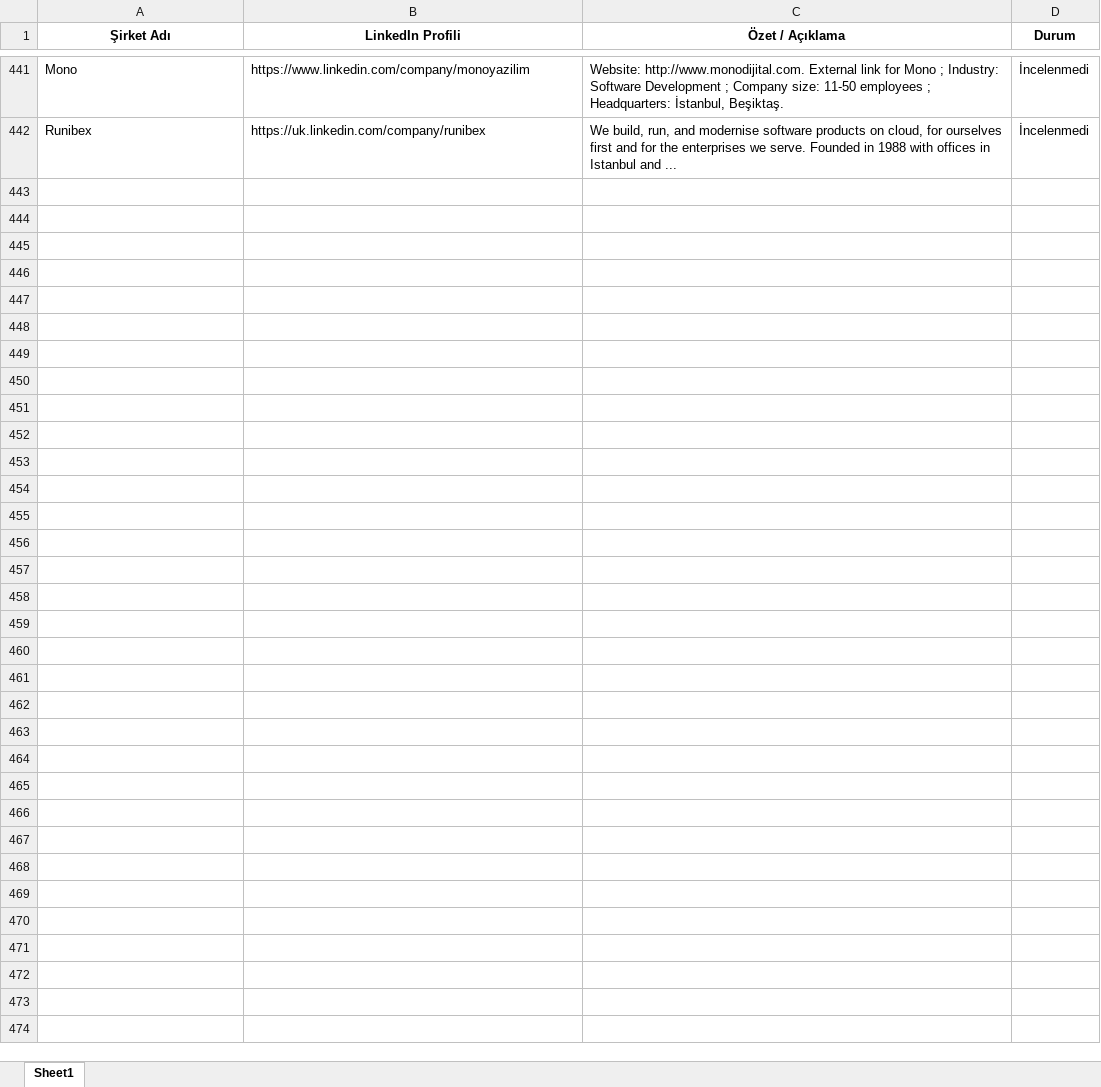
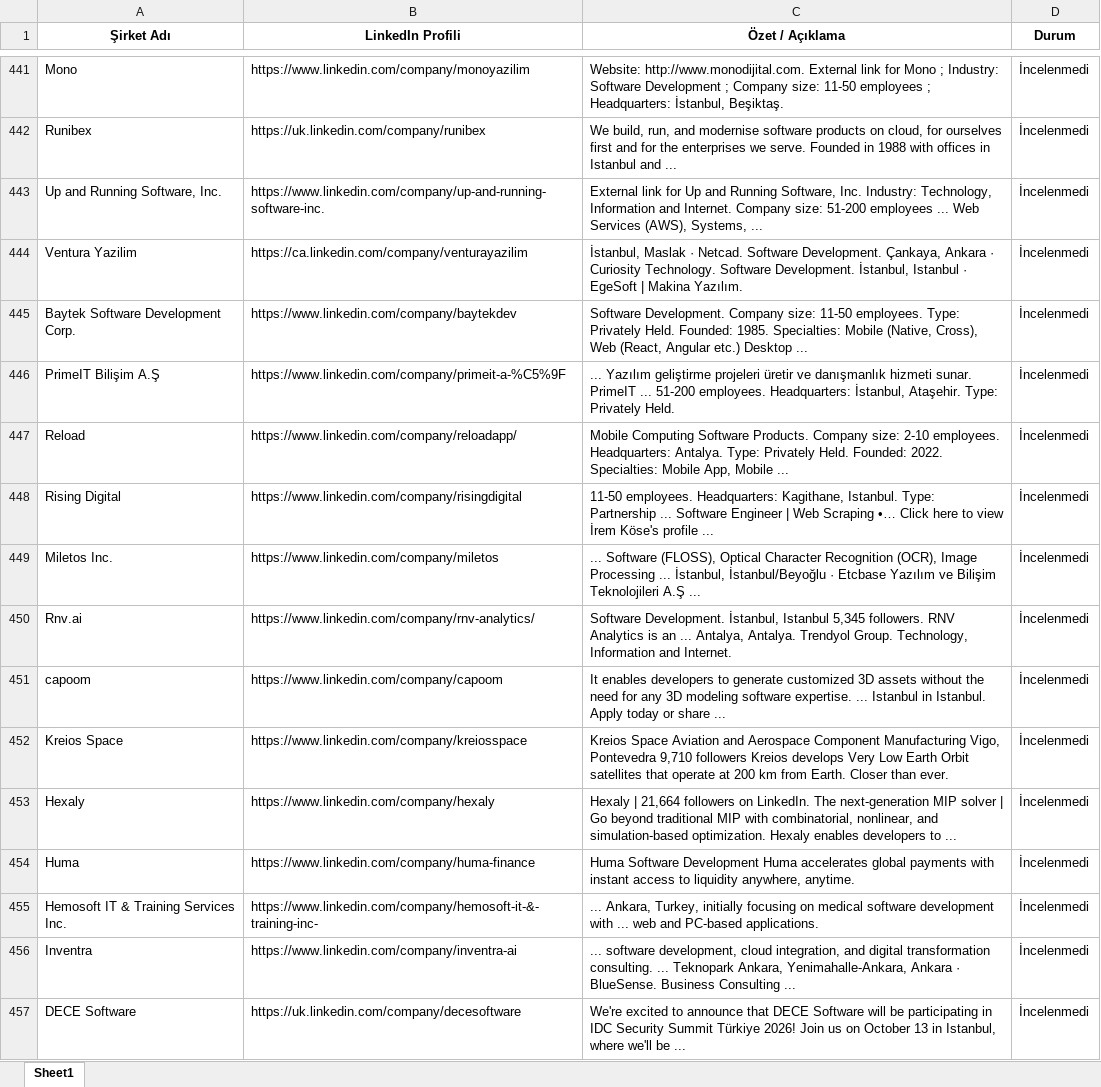
Before and after one commit to begumaLakus/opportunity-radar, an Excel workbook: hedef_sirketler.xlsx, sheet Sheet1, drawn as a sheet; only a part is shown, gaps mark what is left out; values as stored, in another font and other column widths than the file's, no borders; the diff names each change by its address in the sheet, - before the commit and + after, or states it on an @@ line.

```diff
--- a/hedef_sirketler.xlsx (sheet Sheet1)
+++ b/hedef_sirketler.xlsx (sheet Sheet1)
+row 443: Up and Running Software, Inc. | https://www.linkedin.com/company/up-and-running-software-inc. | External link for Up and Running Software, Inc. Industry: Technology, Information and Internet. Company size: 51-200 employees ... Web Services (AWS), Systems, ... | İncelenmedi
+row 444: Ventura Yazilim | https://ca.linkedin.com/company/venturayazilim | İstanbul, Maslak · Netcad. Software Development. Çankaya, Ankara · Curiosity Technology. Software Development. İstanbul, Istanbul · EgeSoft | Makina Yazılım. | İncelenmedi
+row 445: Baytek Software Development Corp. | https://www.linkedin.com/company/baytekdev | Software Development. Company size: 11-50 employees. Type: Privately Held. Founded: 1985. Specialties: Mobile (Native, Cross), Web (React, Angular etc.) Desktop ... | İncelenmedi
+row 446: PrimeIT Bilişim A.Ş | https://www.linkedin.com/company/primeit-a-%C5%9F | ... Yazılım geliştirme projeleri üretir ve danışmanlık hizmeti sunar. PrimeIT ... 51-200 employees. Headquarters: İstanbul, Ataşehir. Type: Privately Held. | İncelenmedi
+row 447: Reload | https://www.linkedin.com/company/reloadapp/ | Mobile Computing Software Products. Company size: 2-10 employees. Headquarters: Antalya. Type: Privately Held. Founded: 2022. Specialties: Mobile App, Mobile ... | İncelenmedi
+row 448: Rising Digital | https://www.linkedin.com/company/risingdigital | 11-50 employees. Headquarters: Kagithane, Istanbul. Type: Partnership ... Software Engineer | Web Scraping •… Click here to view İrem Köse's profile ... | İncelenmedi
+row 449: Miletos Inc. | https://www.linkedin.com/company/miletos | ... Software (FLOSS), Optical Character Recognition (OCR), Image Processing ... İstanbul, İstanbul/Beyoğlu · Etcbase Yazılım ve Bilişim Teknolojileri A.Ş ... | İncelenmedi
+row 450: Rnv.ai | https://www.linkedin.com/company/rnv-analytics/ | Software Development. İstanbul, Istanbul 5,345 followers. RNV Analytics is an ... Antalya, Antalya. Trendyol Group. Technology, Information and Internet. | İncelenmedi
+row 451: capoom | https://www.linkedin.com/company/capoom | It enables developers to generate customized 3D assets without the need for any 3D modeling software expertise. ... Istanbul in Istanbul. Apply today or share ... | İncelenmedi
+row 452: Kreios Space | https://www.linkedin.com/company/kreiosspace | Kreios Space Aviation and Aerospace Component Manufacturing Vigo, Pontevedra 9,710 followers Kreios develops Very Low Earth Orbit satellites that operate at 200 km from Earth. Closer than ever. | İncelenmedi
+row 453: Hexaly | https://www.linkedin.com/company/hexaly | Hexaly | 21,664 followers on LinkedIn. The next-generation MIP solver | Go beyond traditional MIP with combinatorial, nonlinear, and simulation-based optimization. Hexaly enables developers to ... | İncelenmedi
+row 454: Huma | https://www.linkedin.com/company/huma-finance | Huma Software Development Huma accelerates global payments with instant access to liquidity anywhere, anytime. | İncelenmedi
+row 455: Hemosoft IT & Training Services Inc. | https://www.linkedin.com/company/hemosoft-it-&-training-inc- | ... Ankara, Turkey, initially focusing on medical software development with ... web and PC-based applications. | İncelenmedi
+row 456: Inventra | https://www.linkedin.com/company/inventra-ai | ... software development, cloud integration, and digital transformation consulting. ... Teknopark Ankara, Yenimahalle-Ankara, Ankara · BlueSense. Business Consulting ... | İncelenmedi
+row 457: DECE Software | https://uk.linkedin.com/company/decesoftware | We're excited to announce that DECE Software will be participating in IDC Security Summit Türkiye 2026! Join us on October 13 in Istanbul, where we'll be ... | İncelenmedi
```
Also changed, not shown: 2 other files.
